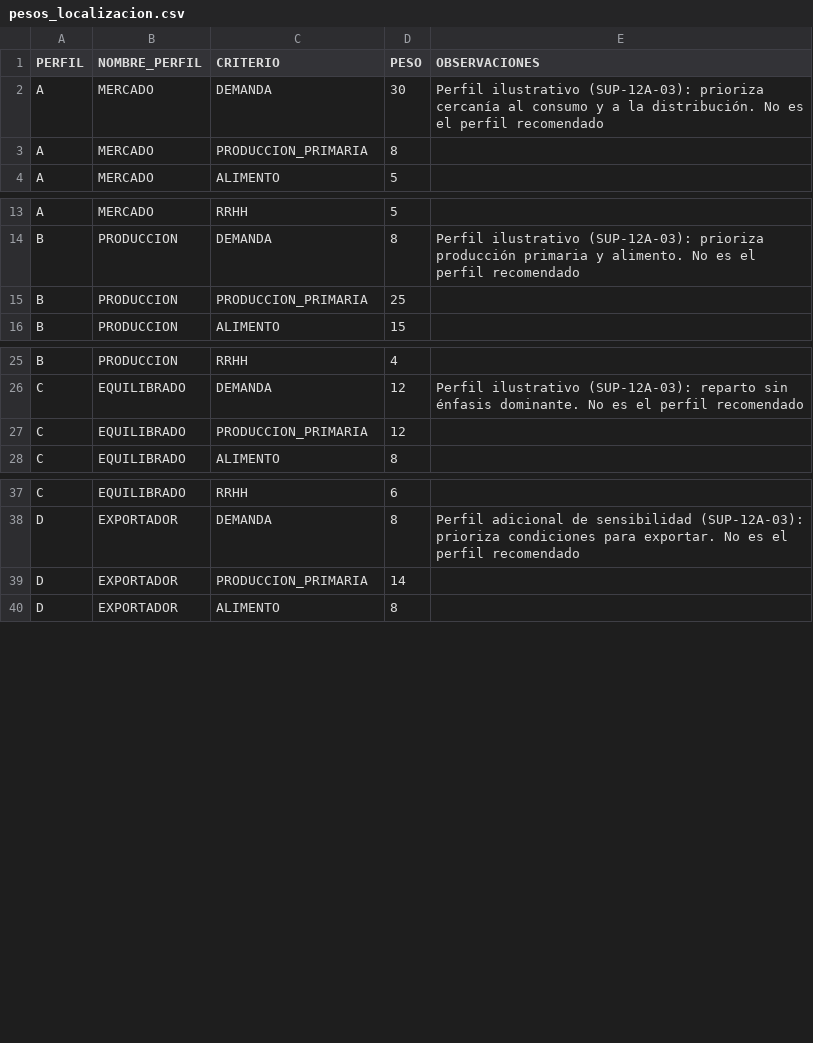
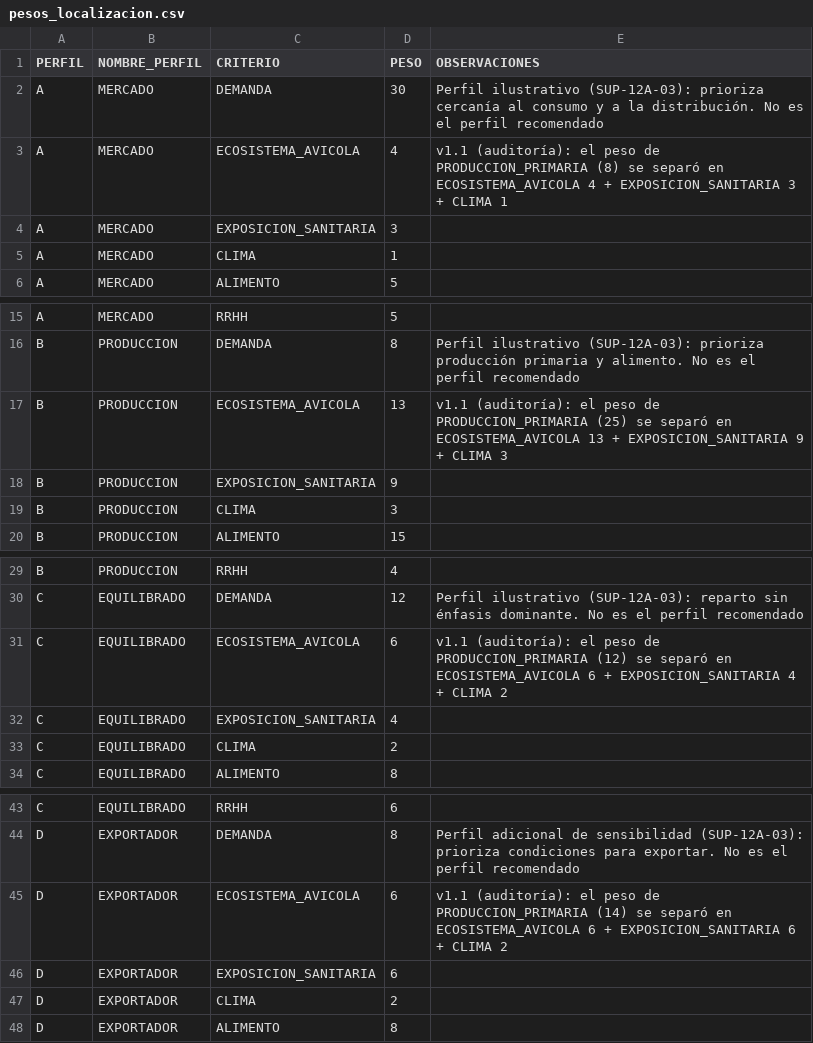
Before and after one commit to RamiroNicastro/proyecto-avicola-4., a CSV file: 10_localizacion/pesos_localizacion.csv, drawn as a sheet; only a part is shown, gaps mark what is left out.

```diff
--- a/10_localizacion/pesos_localizacion.csv
+++ b/10_localizacion/pesos_localizacion.csv
@@ -2,3 +2,5 @@ PERFIL,NOMBRE_PERFIL,CRITERIO,PESO,OBSERVACIONES
 A,MERCADO,DEMANDA,30,Perfil ilustrativo (SUP-12A-03): prioriza cercanía al consumo y a la distribución. No es el perfil recomendado
-A,MERCADO,PRODUCCION_PRIMARIA,8,
+A,MERCADO,ECOSISTEMA_AVICOLA,4,v1.1 (auditoría): el peso de PRODUCCION_PRIMARIA (8) se separó en ECOSISTEMA_AVICOLA 4 + EXPOSICION_SANITARIA 3 + CLIMA 1
+A,MERCADO,EXPOSICION_SANITARIA,3,
+A,MERCADO,CLIMA,1,
 A,MERCADO,ALIMENTO,5,
@@ -14,3 +16,5 @@ A,MERCADO,RRHH,5,
 B,PRODUCCION,DEMANDA,8,Perfil ilustrativo (SUP-12A-03): prioriza producción primaria y alimento. No es el perfil recomendado
-B,PRODUCCION,PRODUCCION_PRIMARIA,25,
+B,PRODUCCION,ECOSISTEMA_AVICOLA,13,v1.1 (auditoría): el peso de PRODUCCION_PRIMARIA (25) se separó en ECOSISTEMA_AVICOLA 13 + EXPOSICION_SANITARIA 9 + CLIMA 3
+B,PRODUCCION,EXPOSICION_SANITARIA,9,
+B,PRODUCCION,CLIMA,3,
 B,PRODUCCION,ALIMENTO,15,
@@ -26,3 +30,5 @@ B,PRODUCCION,RRHH,4,
 C,EQUILIBRADO,DEMANDA,12,Perfil ilustrativo (SUP-12A-03): reparto sin énfasis dominante. No es el perfil recomendado
-C,EQUILIBRADO,PRODUCCION_PRIMARIA,12,
+C,EQUILIBRADO,ECOSISTEMA_AVICOLA,6,v1.1 (auditoría): el peso de PRODUCCION_PRIMARIA (12) se separó en ECOSISTEMA_AVICOLA 6 + EXPOSICION_SANITARIA 4 + CLIMA 2
+C,EQUILIBRADO,EXPOSICION_SANITARIA,4,
+C,EQUILIBRADO,CLIMA,2,
 C,EQUILIBRADO,ALIMENTO,8,
@@ -38,3 +44,5 @@ C,EQUILIBRADO,RRHH,6,
 D,EXPORTADOR,DEMANDA,8,Perfil adicional de sensibilidad (SUP-12A-03): prioriza condiciones para exportar. No es el perfil recomendado
-D,EXPORTADOR,PRODUCCION_PRIMARIA,14,
+D,EXPORTADOR,ECOSISTEMA_AVICOLA,6,v1.1 (auditoría): el peso de PRODUCCION_PRIMARIA (14) se separó en ECOSISTEMA_AVICOLA 6 + EXPOSICION_SANITARIA 6 + CLIMA 2
+D,EXPORTADOR,EXPOSICION_SANITARIA,6,
+D,EXPORTADOR,CLIMA,2,
 D,EXPORTADOR,ALIMENTO,8,
```
Also changed, not shown: 10_localizacion/fuentes_12A.csv, 10_localizacion/resultados_localizacion.csv, 11 other files.
